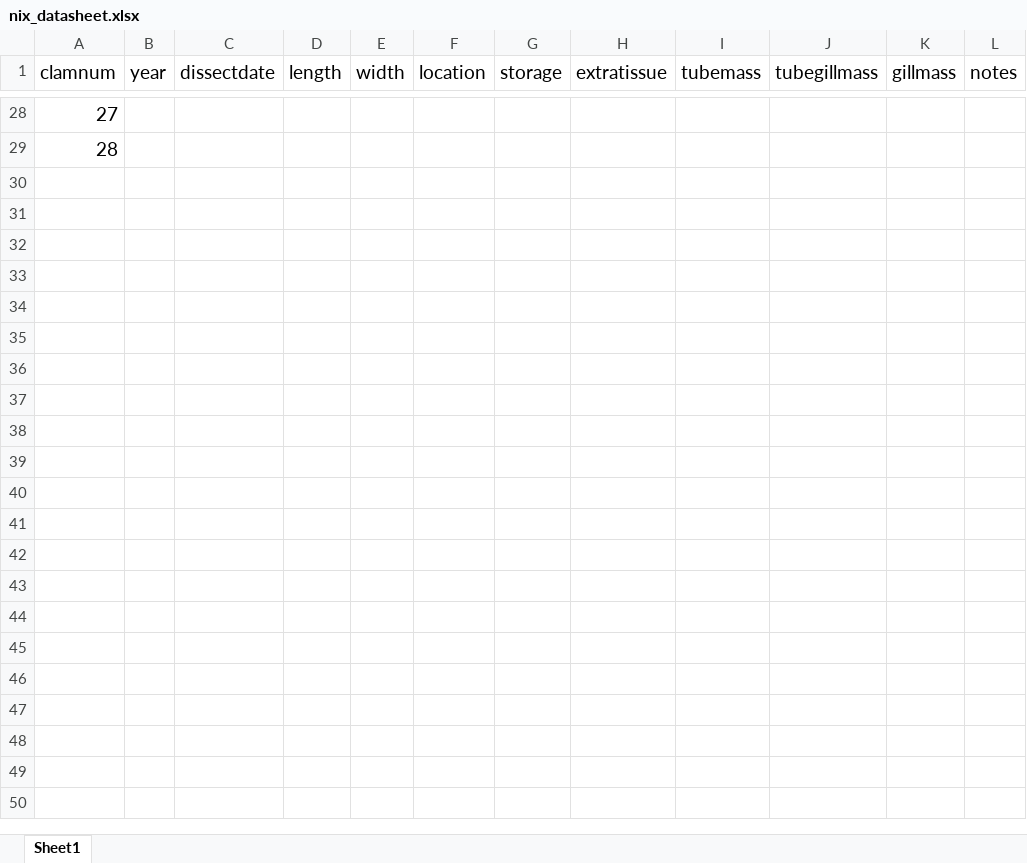
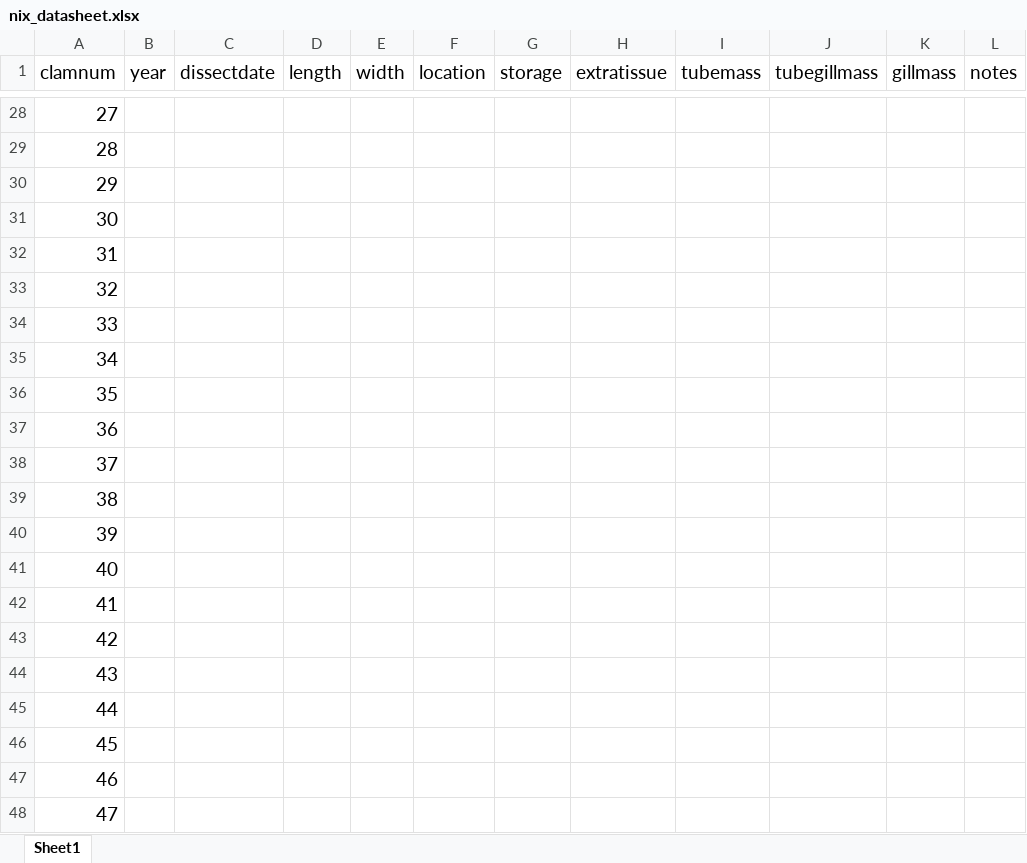
Before and after one commit to grace-ac/NIX-project, an Excel workbook: nix_datasheet.xlsx, sheet Sheet1, drawn as a sheet; only a part is shown, gaps mark what is left out; values as stored, in another font and other column widths than the file's, no borders; the diff covers the shown part only; the diff names each change by its address in the sheet, - before the commit and + after, or states it on an @@ line.

Commit message:
Update nix_datasheet.xlsx

```diff
--- a/nix_datasheet.xlsx (sheet Sheet1)
+++ b/nix_datasheet.xlsx (sheet Sheet1)
+row 30: 29
+row 31: 30
+row 32: 31
+row 33: 32
+row 34: 33
+row 35: 34
+row 36: 35
+row 37: 36
+row 38: 37
+row 39: 38
+row 40: 39
+row 41: 40
+row 42: 41
+row 43: 42
+row 44: 43
+row 45: 44
+row 46: 45
+row 47: 46
+row 48: 47
```
Also changed, not shown: 153 added rows and 8 edited cells elsewhere in this sheet.
